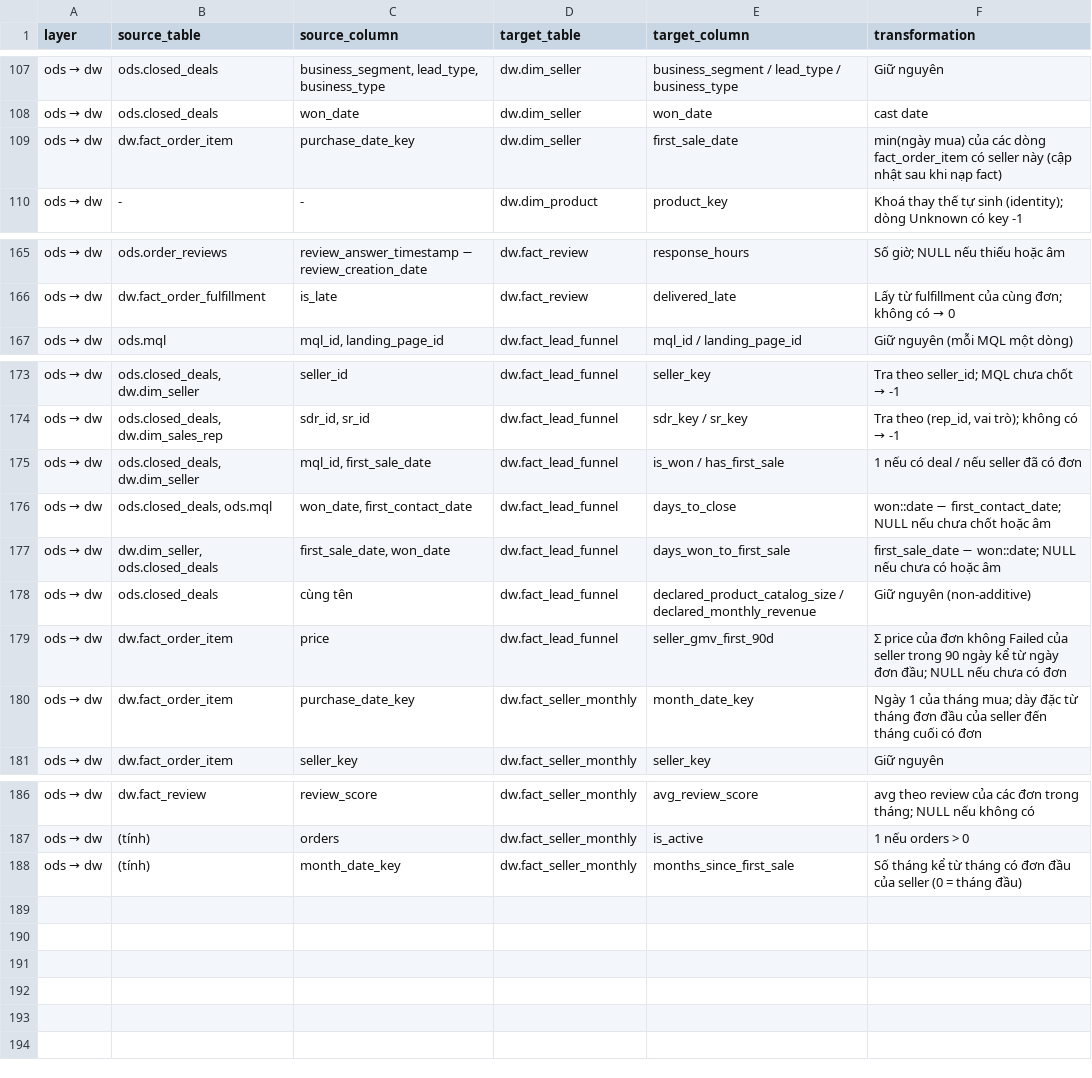
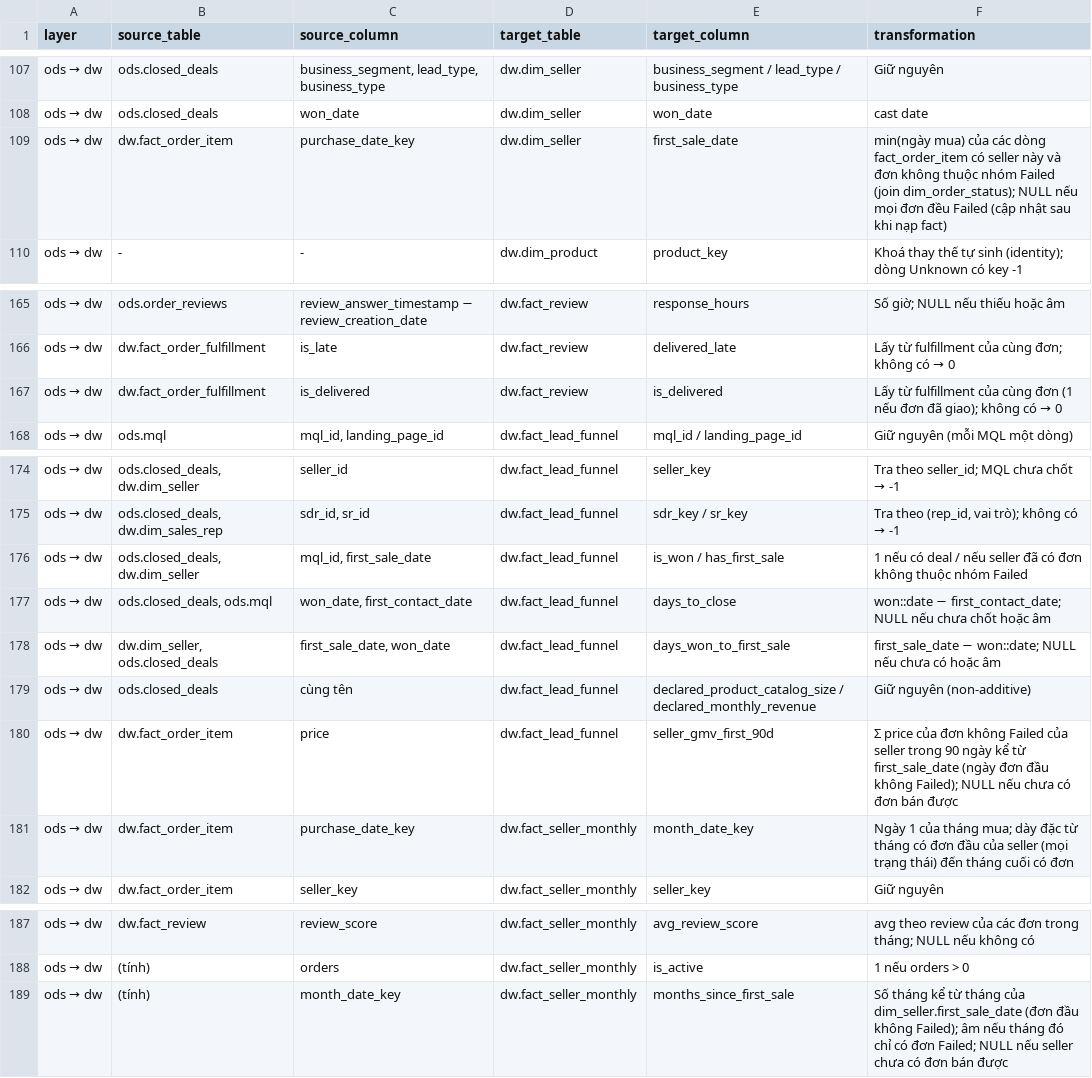
Before and after one commit to ThanhPhu01653/olist-dwbi, a CSV file: docs/mapping.csv, drawn as a sheet; only a part is shown, gaps mark what is left out.

```diff
--- a/docs/mapping.csv
+++ b/docs/mapping.csv
@@ -108,3 +108,3 @@ ods → dw,ods.closed_deals,"business_segment, lead_type, business_type",dw.dim_
 ods → dw,ods.closed_deals,won_date,dw.dim_seller,won_date,cast date
-ods → dw,dw.fact_order_item,purchase_date_key,dw.dim_seller,first_sale_date,min(ngày mua) của các dòng fact_order_item có seller này (cập nhật sau khi nạp fact)
+ods → dw,dw.fact_order_item,purchase_date_key,dw.dim_seller,first_sale_date,min(ngày mua) của các dòng fact_order_item có seller này và đơn không thuộc nhóm Failed (join dim_order_status); NULL nếu mọi đơn đều Failed (cập nhật sau khi nạp fact)
 ods → dw,-,-,dw.dim_product,product_key,Khoá thay thế tự sinh (identity); dòng Unknown có key -1
@@ -166,2 +166,3 @@ ods → dw,ods.order_reviews,review_answer_timestamp − review_creation_date,dw
 ods → dw,dw.fact_order_fulfillment,is_late,dw.fact_review,delivered_late,Lấy từ fulfillment của cùng đơn; không có → 0
+ods → dw,dw.fact_order_fulfillment,is_delivered,dw.fact_review,is_delivered,Lấy từ fulfillment của cùng đơn (1 nếu đơn đã giao); không có → 0
 ods → dw,ods.mql,"mql_id, landing_page_id",dw.fact_lead_funnel,mql_id / landing_page_id,Giữ nguyên (mỗi MQL một dòng)
@@ -174,3 +175,3 @@ ods → dw,"ods.closed_deals, dw.dim_seller",seller_id,dw.fact_lead_funnel,selle
 ods → dw,"ods.closed_deals, dw.dim_sales_rep","sdr_id, sr_id",dw.fact_lead_funnel,sdr_key / sr_key,"Tra theo (rep_id, vai trò); không có → -1"
-ods → dw,"ods.closed_deals, dw.dim_seller","mql_id, first_sale_date",dw.fact_lead_funnel,is_won / has_first_sale,1 nếu có deal / nếu seller đã có đơn
+ods → dw,"ods.closed_deals, dw.dim_seller","mql_id, first_sale_date",dw.fact_lead_funnel,is_won / has_first_sale,1 nếu có deal / nếu seller đã có đơn không thuộc nhóm Failed
 ods → dw,"ods.closed_deals, ods.mql","won_date, first_contact_date",dw.fact_lead_funnel,days_to_close,won::date − first_contact_date; NULL nếu chưa chốt hoặc âm
@@ -178,4 +179,4 @@ ods → dw,"dw.dim_seller, ods.closed_deals","first_sale_date, won_date",dw.fact
 ods → dw,ods.closed_deals,cùng tên,dw.fact_lead_funnel,declared_product_catalog_size / declared_monthly_revenue,Giữ nguyên (non-additive)
-ods → dw,dw.fact_order_item,price,dw.fact_lead_funnel,seller_gmv_first_90d,Σ price của đơn không Failed của seller trong 90 ngày kể từ ngày đơn đầu; NULL nếu chưa có đơn
-ods → dw,dw.fact_order_item,purchase_date_key,dw.fact_seller_monthly,month_date_key,Ngày 1 của tháng mua; dày đặc từ tháng đơn đầu của seller đến tháng cuối có đơn
+ods → dw,dw.fact_order_item,price,dw.fact_lead_funnel,seller_gmv_first_90d,Σ price của đơn không Failed của seller trong 90 ngày kể từ first_sale_date (ngày đơn đầu không Failed); NULL nếu chưa có đơn bán được
+ods → dw,dw.fact_order_item,purchase_date_key,dw.fact_seller_monthly,month_date_key,Ngày 1 của tháng mua; dày đặc từ tháng có đơn đầu của seller (mọi trạng thái) đến tháng cuối có đơn
 ods → dw,dw.fact_order_item,seller_key,dw.fact_seller_monthly,seller_key,Giữ nguyên
@@ -187,2 +188,2 @@ ods → dw,dw.fact_review,review_score,dw.fact_seller_monthly,avg_review_score,a
 ods → dw,(tính),orders,dw.fact_seller_monthly,is_active,1 nếu orders > 0
-ods → dw,(tính),month_date_key,dw.fact_seller_monthly,months_since_first_sale,Số tháng kể từ tháng có đơn đầu của seller (0 = tháng đầu)
+ods → dw,(tính),month_date_key,dw.fact_seller_monthly,months_since_first_sale,Số tháng kể từ tháng của dim_seller.first_sale_date (đơn đầu không Failed); âm nếu tháng đó chỉ có đơn Failed; NULL nếu seller chưa có đơn bán được
```
Also changed, not shown: 20 other files.
